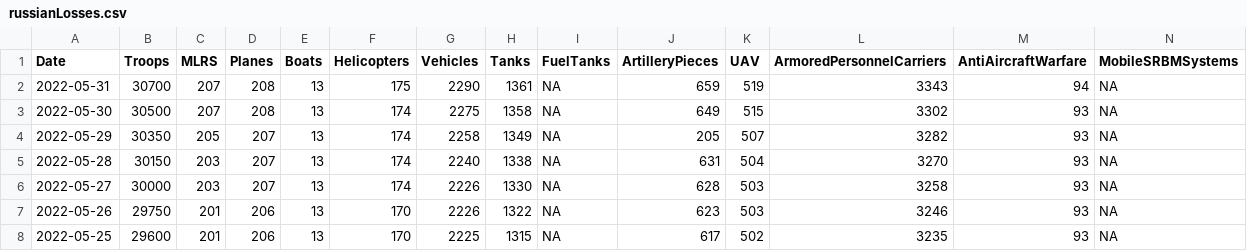
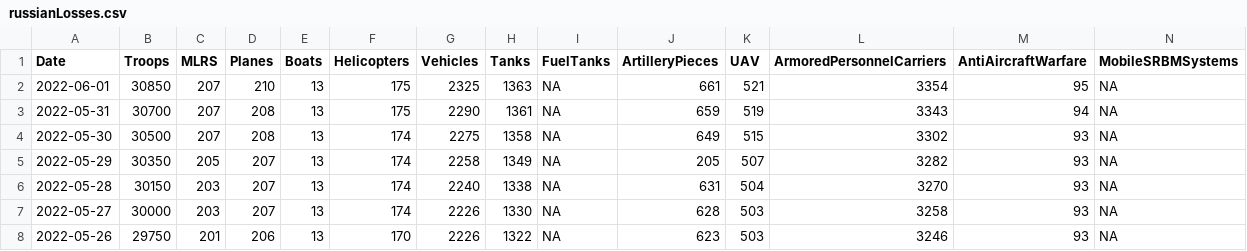
Before and after one commit to QuelTizioLi/WarData, a CSV file: data/russianLosses.csv, drawn as a sheet; only a part is shown; the shorter side is filled out with more unchanged rows; rows hold the shown columns only; the diff names each change by its address in the sheet, - before the commit and + after, or states it on an @@ line.

```diff
--- a/data/russianLosses.csv
+++ b/data/russianLosses.csv
+row 2: 2022-06-01 | 30850 | 207 | 210 | 13 | 175 | 2325 | 1363 | NA | 661 | 521 | 3354 | 95 | NA
```
